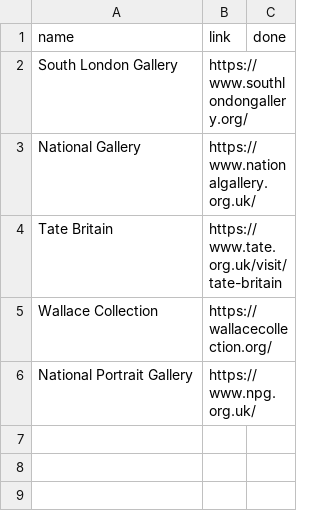
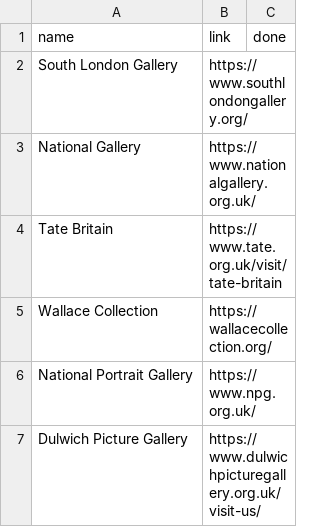
Before and after one commit to simokay/we-do-things, a CSV file: choices/visit-gallery.csv, drawn as a sheet; the diff names each change by its address in the sheet, - before the commit and + after, or states it on an @@ line.

Commit message:
Fold standalone museum/gallery activities into the shortlists
dulwich-picture-gallery, horniman-museum, and freud-museum were
separate top-level activities duplicating what visit-museum and
visit-gallery are for. Moved them into the choices files instead
(now 12 museums, 6 galleries).

```diff
--- a/choices/visit-gallery.csv
+++ b/choices/visit-gallery.csv
+row 7: Dulwich Picture Gallery | https://www.dulwichpicturegallery.org.uk/visit-us/
```
Also changed, not shown: activities.csv, choices/visit-museum.csv.
